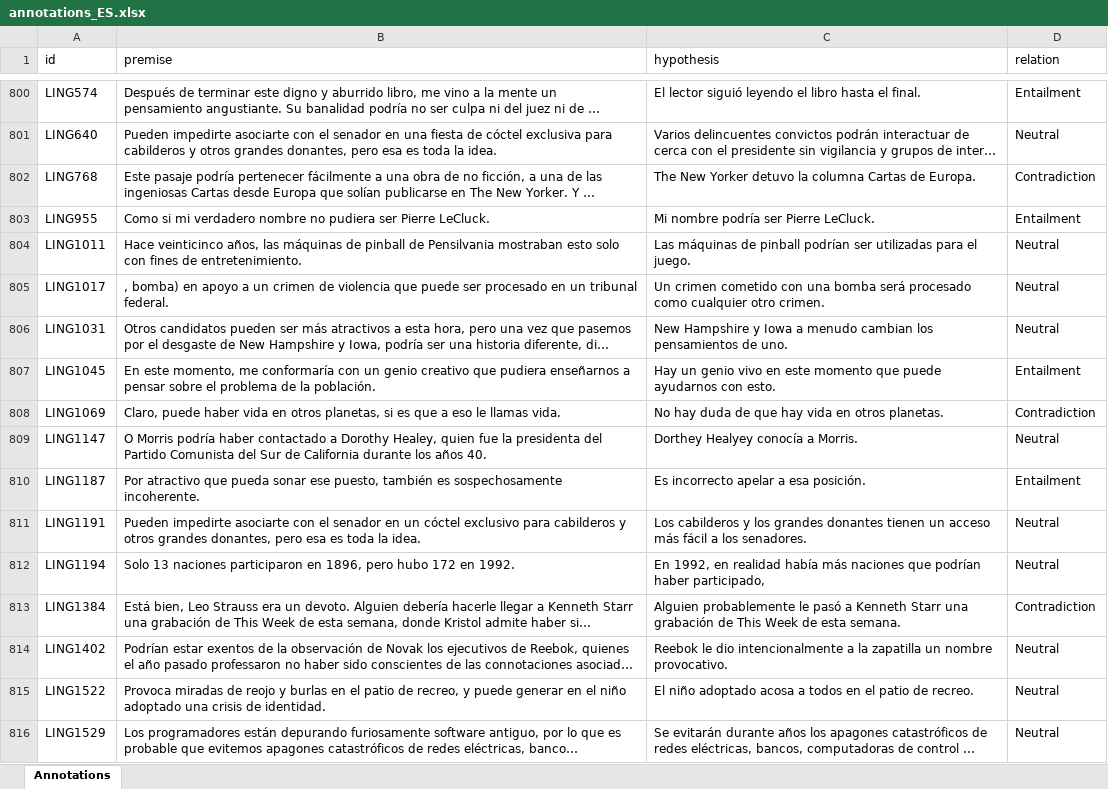
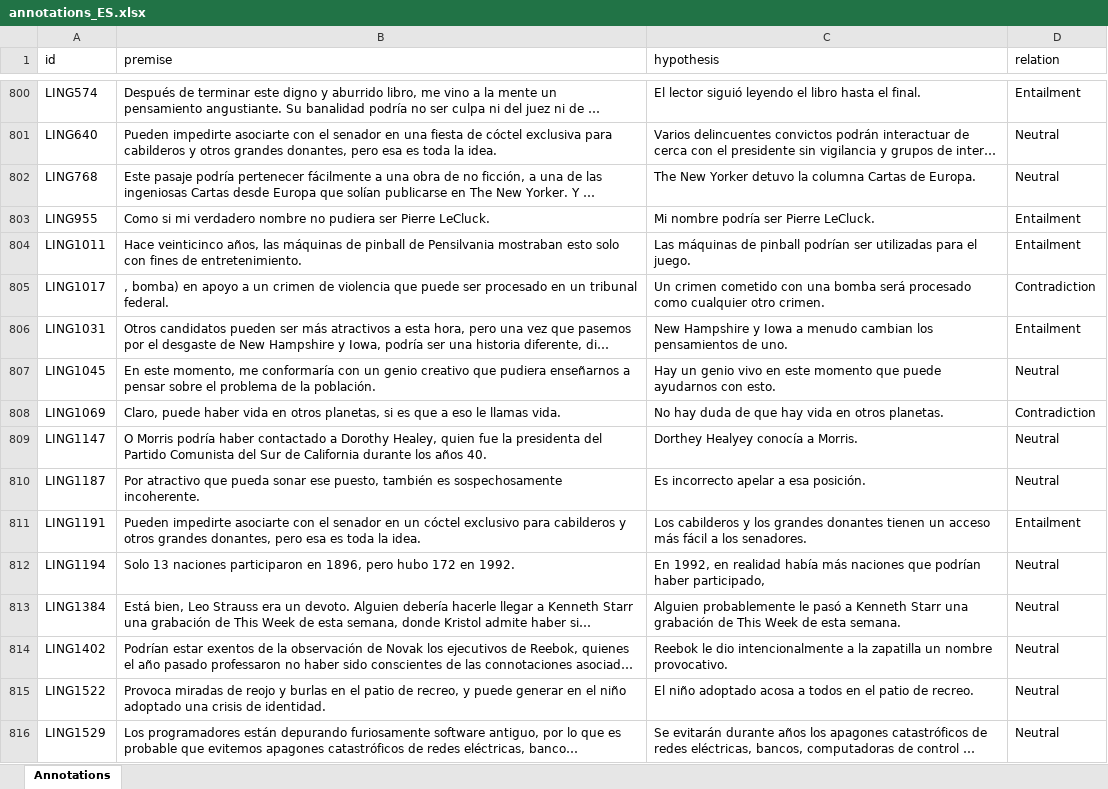
Before and after one commit to Muhsabrys/EasyAnnotation, an Excel workbook: Annotations/annotations_ES.xlsx, sheet Annotations, drawn as a sheet; only a part is shown, gaps mark what is left out; long unchanged cells end in …; values as stored, in another font and other column widths than the file's, no borders; the diff covers the shown part only; the diff names each change by its address in the sheet, - before the commit and + after, or states it on an @@ line.

Commit message:
Update Spanish annotations

```diff
--- a/Annotations/annotations_ES.xlsx (sheet Annotations)
+++ b/Annotations/annotations_ES.xlsx (sheet Annotations)
-D802 (relation): Contradiction
+D802 (relation): Neutral
-D804 (relation): Neutral
+D804 (relation): Entailment
-D805 (relation): Neutral
+D805 (relation): Contradiction
-D806 (relation): Neutral
+D806 (relation): Entailment
-D807 (relation): Entailment
+D807 (relation): Neutral
-D810 (relation): Entailment
+D810 (relation): Neutral
-D811 (relation): Neutral
+D811 (relation): Entailment
-D813 (relation): Contradiction
+D813 (relation): Neutral
```
Also changed, not shown: 15 edited cells elsewhere in this sheet.
